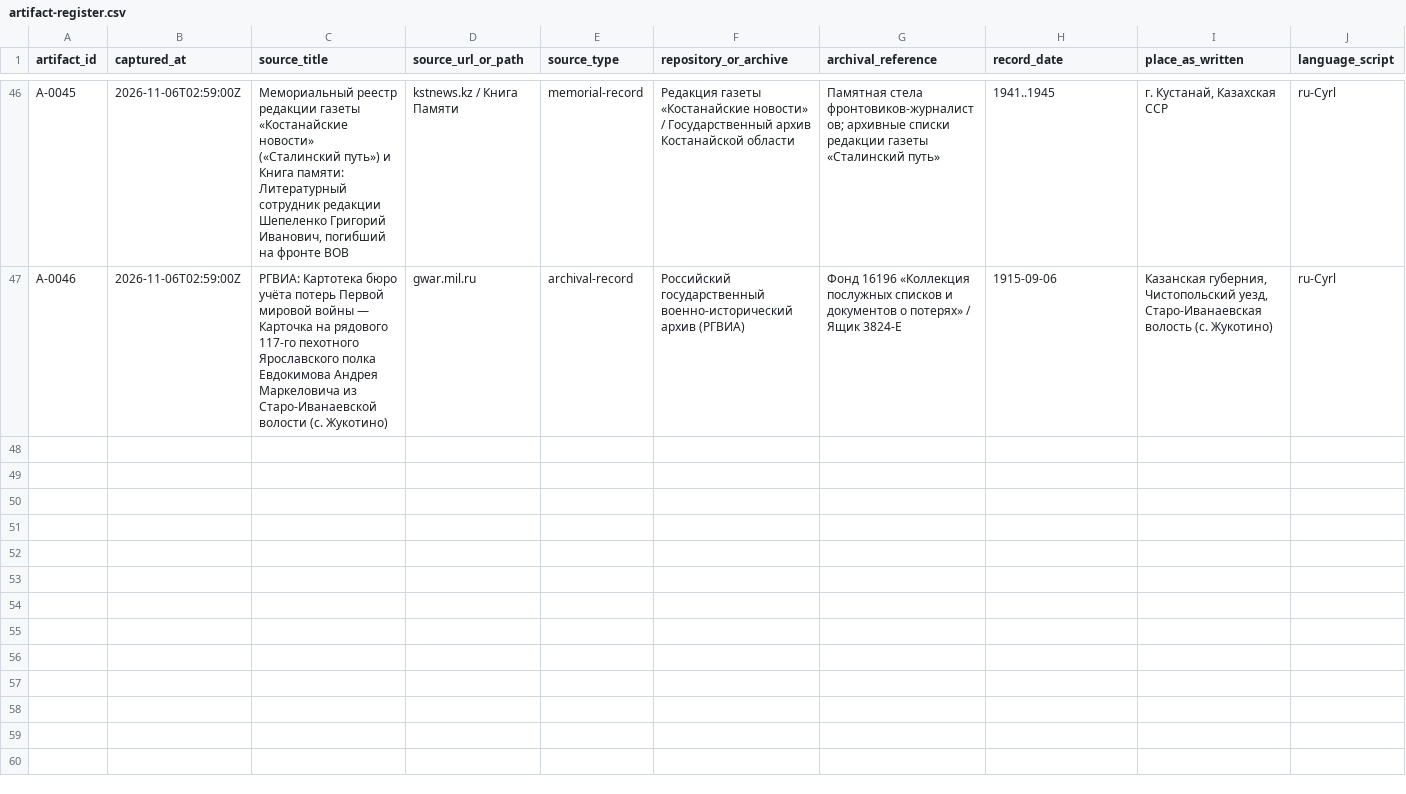
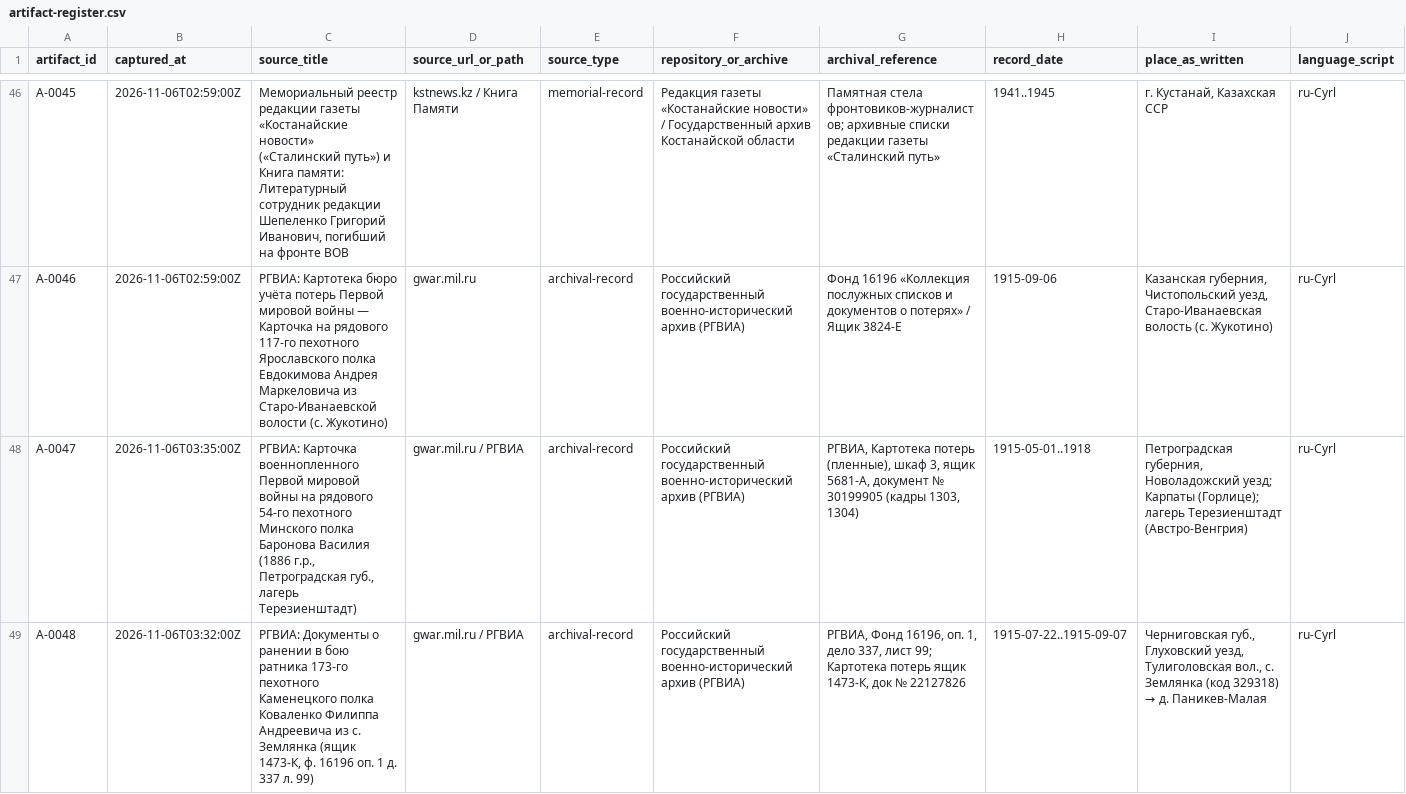
Before and after one commit to baronantonov/roots, a CSV file: artifact-register.csv, drawn as a sheet; only a part is shown, gaps mark what is left out; rows hold the shown columns only; the diff covers the shown part only; the diff names each change by its address in the sheet, - before the commit and + after, or states it on an @@ line.

Commit message:
feat(pass-9): verify Vasily Baronov in RGVIA POW records, discover Kovalenko & Shepelenko WWI combatants, 42 persons with medallions

```diff
--- a/artifact-register.csv
+++ b/artifact-register.csv
+row 48: A-0047 | 2026-11-06T03:35:00Z | РГВИА: Карточка военнопленного Первой мировой войны на рядового 54-го пехотного Минского полка Баронова Василия (1886 г.р., Петроградская губ., лагерь Терезиенштадт) | gwar.mil.ru / РГВИА | archival-record | Российский государственный военно-исторический архив (РГВИА) | РГВИА, Картотека потерь (пленные), шкаф 3, ящик 5681-А, документ № 30199905 (кадры 1303, 1304) | 1915-05-01..1918 | Петроградская губерния, Новоладожский уезд; Карпаты (Горлице); лагерь Терезиенштадт (Австро-Венгрия) | ru-Cyrl
+row 49: A-0048 | 2026-11-06T03:32:00Z | РГВИА: Документы о ранении в бою ратника 173-го пехотного Каменецкого полка Коваленко Филиппа Андреевича из с. Землянка (ящик 1473-К, ф. 16196 оп. 1 д. 337 л. 99) | gwar.mil.ru / РГВИА | archival-record | Российский государственный военно-исторический архив (РГВИА) | РГВИА, Фонд 16196, оп. 1, дело 337, лист 99; Картотека потерь ящик 1473-К, док № 22127826 | 1915-07-22..1915-09-07 | Черниговская губ., Глуховский уезд, Тулиголовская вол., с. Землянка (код 329318) → д. Паникев-Малая | ru-Cyrl
```
Also changed, not shown: 2 added rows elsewhere in this file, claims-register.csv, person-register.csv, 34 other files.
